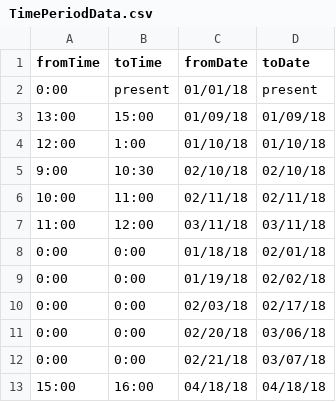
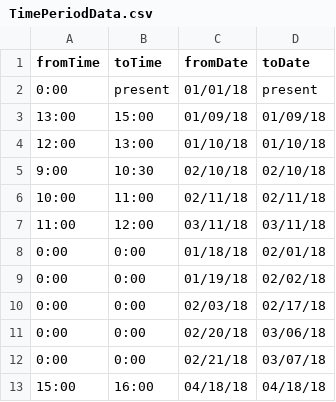
Before and after one commit to monaz32/library-backend, a CSV file: Data/TimePeriodData.csv, drawn as a sheet.

```diff
--- a/Data/TimePeriodData.csv
+++ b/Data/TimePeriodData.csv
@@ -3,3 +3,3 @@ fromTime,toTime,fromDate,toDate
 13:00,15:00,01/09/18,01/09/18
-12:00,1:00,01/10/18,01/10/18
+12:00,13:00,01/10/18,01/10/18
 9:00,10:30,02/10/18,02/10/18
```
Also changed, not shown: Data/SchedulesData.csv, 1 other file.
